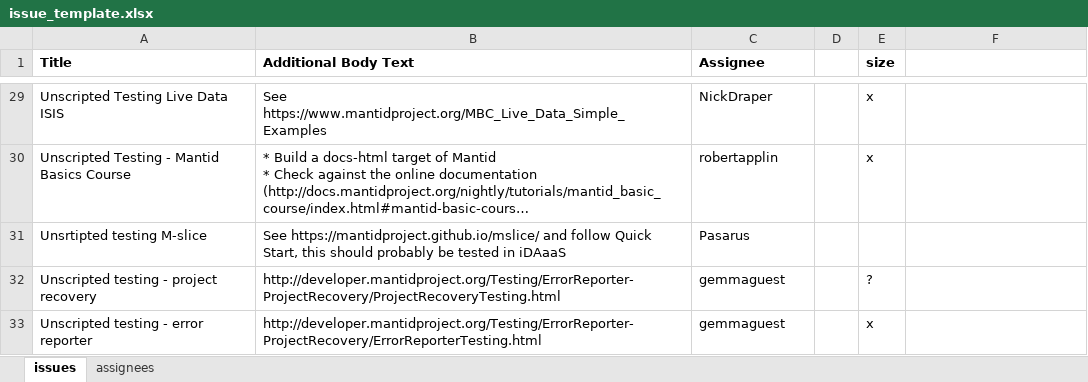
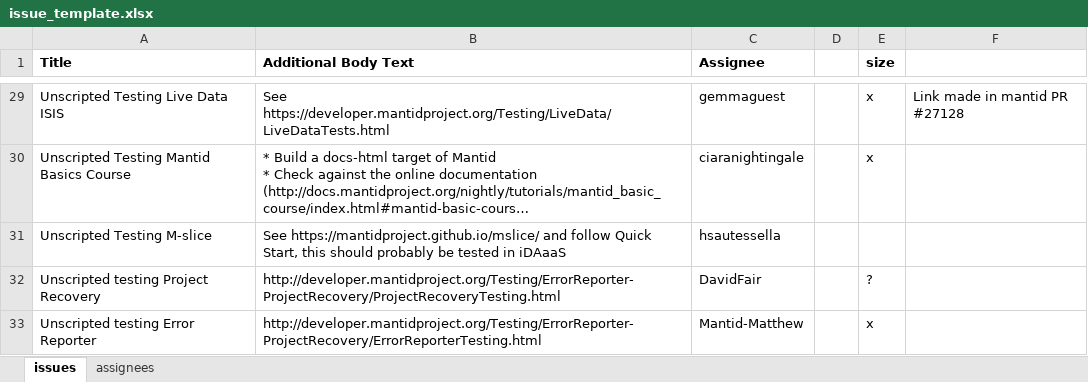
Before and after one commit to mantidproject/documents, an Excel workbook: Project-Management/Tools/RoadmapUpdate/issue_template.xlsx, sheet issues, drawn as a sheet; only a part is shown, gaps mark what is left out; long unchanged cells end in …; values as stored, in another font and other column widths than the file's, no borders; the diff covers the shown part only; the diff names each change by its address in the sheet, - before the commit and + after, or states it on an @@ line.

Commit message:
Update Manual Tests for 4.2 Release

```diff
--- a/Project-Management/Tools/RoadmapUpdate/issue_template.xlsx (sheet issues)
+++ b/Project-Management/Tools/RoadmapUpdate/issue_template.xlsx (sheet issues)
-B29 (Additional Body Text): See https://www.mantidproject.org/MBC_Live_Data_Simple_Examples
+B29 (Additional Body Text): See https://developer.mantidproject.org/Testing/LiveData/LiveDataTests.html
-C29 (Assignee): NickDraper
+C29 (Assignee): gemmaguest
-F29: (empty)
+F29: Link made in mantid PR #27128
-A30 (Title): Unscripted Testing - Mantid Basics Course
+A30 (Title): Unscripted Testing Mantid Basics Course
-C30 (Assignee): robertapplin
+C30 (Assignee): ciaranightingale
-A31 (Title): Unsrtipted testing M-slice
+A31 (Title): Unscripted Testing M-slice
-C31 (Assignee): Pasarus
+C31 (Assignee): hsautessella
-A32 (Title): Unscripted testing - project recovery
+A32 (Title): Unscripted testing Project Recovery
-C32 (Assignee): gemmaguest
+C32 (Assignee): DavidFair
-A33 (Title): Unscripted testing - error reporter
+A33 (Title): Unscripted testing Error Reporter
-C33 (Assignee): gemmaguest
+C33 (Assignee): Mantid-Matthew
```
Also changed, not shown: 1 added row, 1 removed row, 17 edited cells and cell formats elsewhere in this sheet, sheet assignees.
